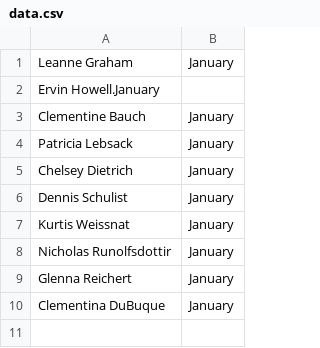
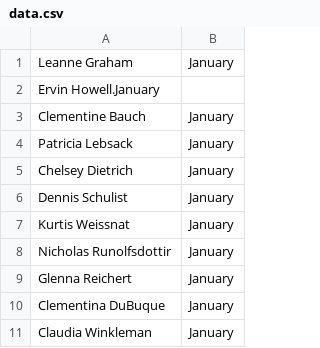
Before and after one commit to Reeshul/student-directory, a CSV file: student-records/jan/data.csv, drawn as a sheet; the diff names each change by its address in the sheet, - before the commit and + after, or states it on an @@ line.

Commit message:
Updated data.csv

```diff
--- a/student-records/jan/data.csv
+++ b/student-records/jan/data.csv
+row 11: Claudia Winkleman | January
```
